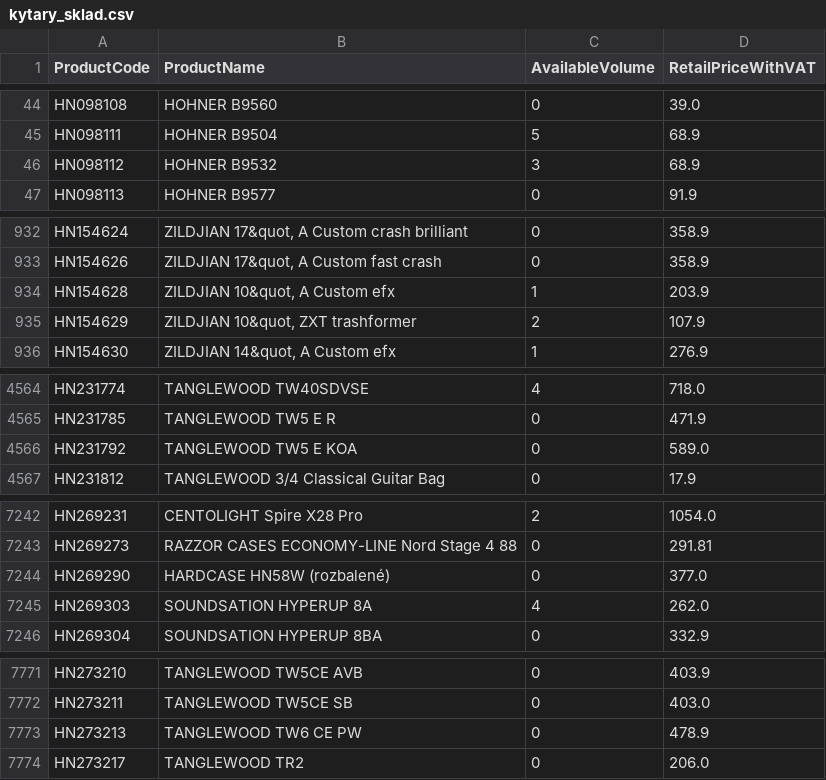
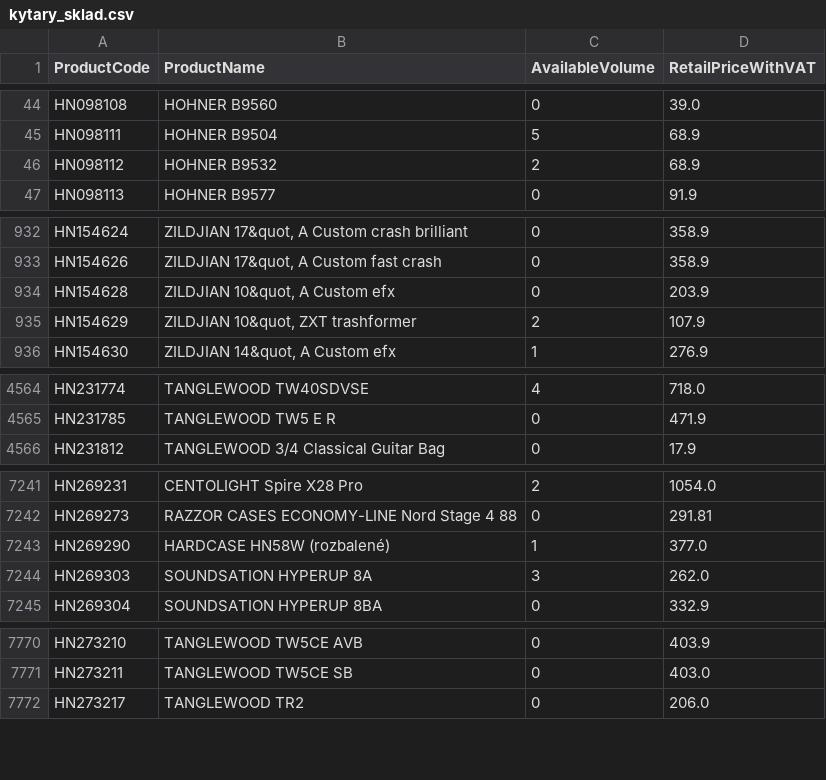
Before and after one commit to AlL4music/Imusic, a CSV file: stock/kytary_sklad.csv, drawn as a sheet; only a part is shown, gaps mark what is left out; the diff covers the shown part only.

```diff
--- a/stock/kytary_sklad.csv
+++ b/stock/kytary_sklad.csv
@@ -45,3 +45,3 @@ HN098108;HOHNER B9560;0;39.0
 HN098111;HOHNER B9504;5;68.9
-HN098112;HOHNER B9532;3;68.9
+HN098112;HOHNER B9532;2;68.9
 HN098113;HOHNER B9577;0;91.9
@@ -933,3 +933,3 @@ HN154624;ZILDJIAN 17&quot, A Custom crash brilliant;0;358.9
 HN154626;ZILDJIAN 17&quot, A Custom fast crash;0;358.9
-HN154628;ZILDJIAN 10&quot, A Custom efx;1;203.9
+HN154628;ZILDJIAN 10&quot, A Custom efx;0;203.9
 HN154629;ZILDJIAN 10&quot, ZXT trashformer;2;107.9
@@ -4565,3 +4565,2 @@ HN231774;TANGLEWOOD TW40SDVSE;4;718.0
 HN231785;TANGLEWOOD TW5 E R;0;471.9
-HN231792;TANGLEWOOD TW5 E KOA;0;589.0
 HN231812;TANGLEWOOD 3/4 Classical Guitar Bag;0;17.9
@@ -7243,4 +7242,4 @@ HN269231;CENTOLIGHT Spire X28 Pro;2;1054.0
 HN269273;RAZZOR CASES ECONOMY-LINE Nord Stage 4 88;0;291.81
-HN269290;HARDCASE HN58W (rozbalené);0;377.0
-HN269303;SOUNDSATION HYPERUP 8A;4;262.0
+HN269290;HARDCASE HN58W (rozbalené);1;377.0
+HN269303;SOUNDSATION HYPERUP 8A;3;262.0
 HN269304;SOUNDSATION HYPERUP 8BA;0;332.9
@@ -7772,3 +7771,2 @@ HN273210;TANGLEWOOD TW5CE AVB;0;403.9
 HN273211;TANGLEWOOD TW5CE SB;0;403.0
-HN273213;TANGLEWOOD TW6 CE PW;0;478.9
 HN273217;TANGLEWOOD TR2;0;206.0
```
Also changed, not shown: 13 edited cells elsewhere in this file, stock/3dmx_sklad.csv, stock/MM.csv, 8 other files.
